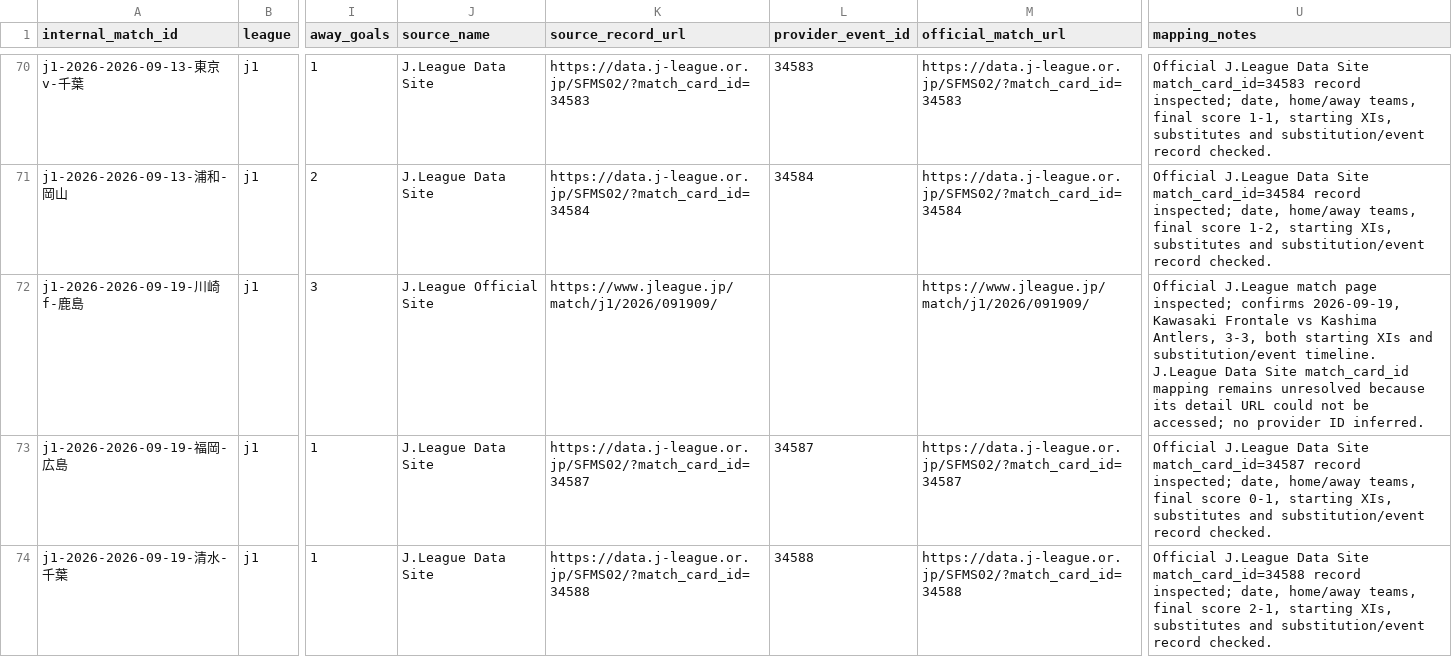
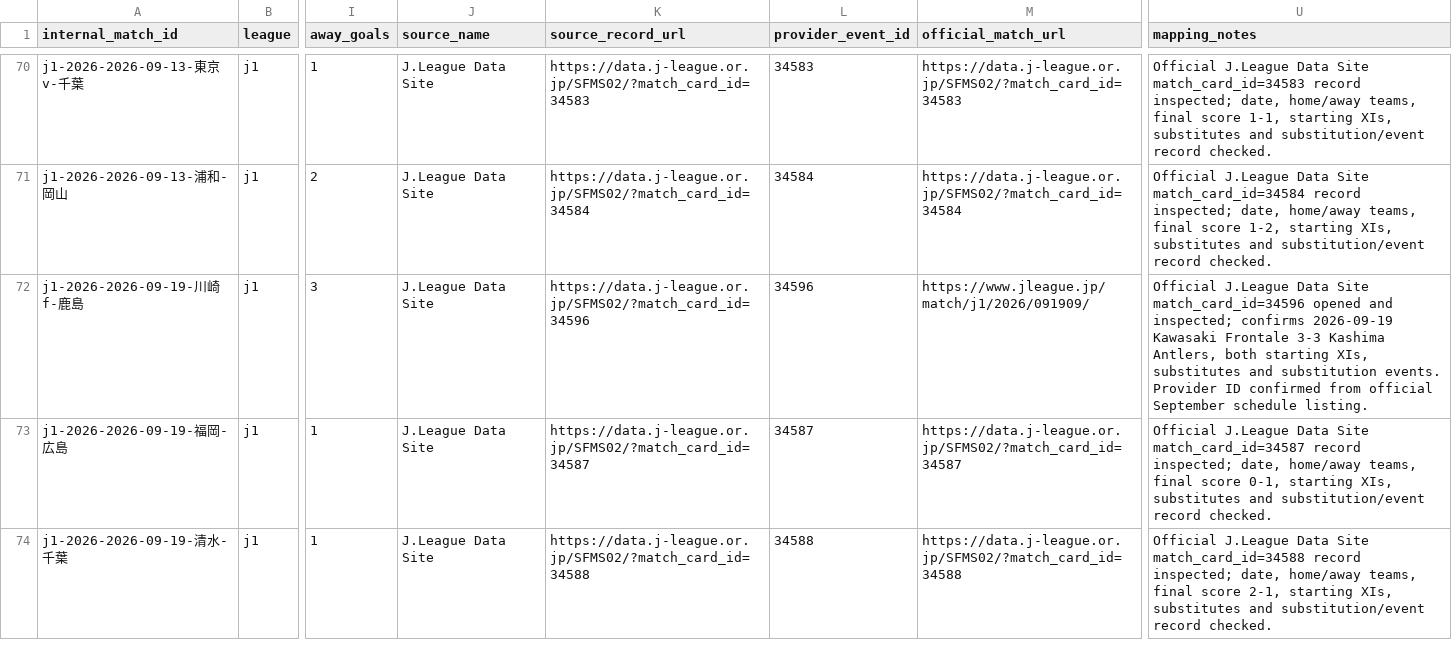
Before and after one commit to zj03204112-hub/-, a CSV file: data/season_match_detail/j1_2026_match_id_mapping.csv, drawn as a sheet; only a part is shown, gaps mark what is left out; the diff names each change by its address in the sheet, - before the commit and + after, or states it on an @@ line.

Commit message:
Fix J1 provider event ID for 2026-09-19 Kawasaki-Kashima

```diff
--- a/data/season_match_detail/j1_2026_match_id_mapping.csv
+++ b/data/season_match_detail/j1_2026_match_id_mapping.csv
-J72 (source_name): J.League Official Site
+J72 (source_name): J.League Data Site
-K72 (source_record_url): https://www.jleague.jp/match/j1/2026/091909/
+K72 (source_record_url): https://data.j-league.or.jp/SFMS02/?match_card_id=34596
-L72 (provider_event_id): (empty)
+L72 (provider_event_id): 34596
-U72 (mapping_notes): Official J.League match page inspected; confirms 2026-09-19, Kawasaki Frontale vs Kashima Antlers, 3-3, both starting XIs and substitution/event timeline. J.League Data Site match_card_id mapping remains unresolved because its detail URL could not be accessed; no provider ID inferred.
+U72 (mapping_notes): Official J.League Data Site match_card_id=34596 opened and inspected; confirms 2026-09-19 Kawasaki Frontale 3-3 Kashima Antlers, both starting XIs, substitutes and substitution events. Provider ID confirmed from official September schedule listing.
```
